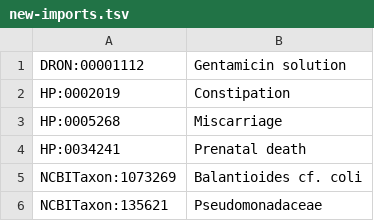
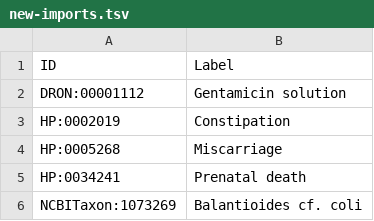
Before and after one commit to VEuPathDB-ontology/VEuPathDB-ontology, a TSV file: new-imports.tsv, drawn as a sheet; only a part is shown; the shorter side is filled out with more unchanged rows.

Commit message:
headers for new term lists

```diff
--- a/new-imports.tsv
+++ b/new-imports.tsv
@@ -1 +1,2 @@
+ID	Label
 "DRON:00001112"	"Gentamicin solution"
```
Also changed, not shown: new-terms.tsv.
